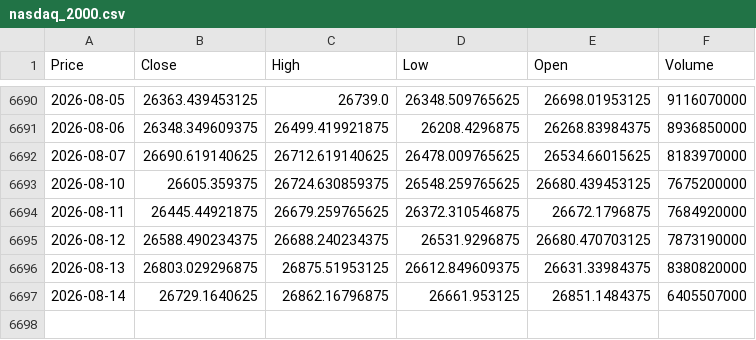
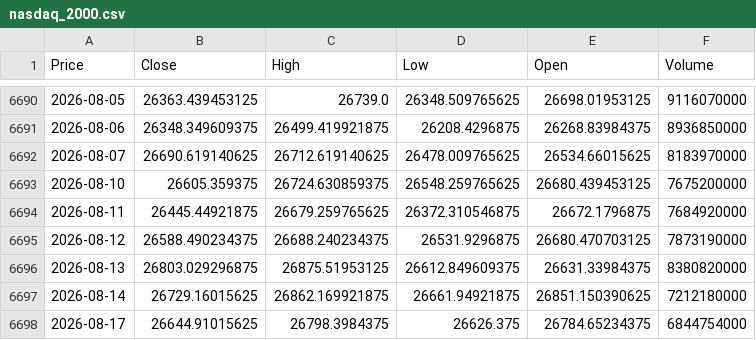
Before and after one commit to newyorkwoo/buyStock, a CSV file: public/data/raw/nasdaq_2000.csv, drawn as a sheet; only a part is shown, gaps mark what is left out; the diff names each change by its address in the sheet, - before the commit and + after, or states it on an @@ line.

```diff
--- a/public/data/raw/nasdaq_2000.csv
+++ b/public/data/raw/nasdaq_2000.csv
-B6697 (Close): 26729.1640625
+B6697 (Close): 26729.16015625
-C6697 (High): 26862.16796875
+C6697 (High): 26862.169921875
-D6697 (Low): 26661.953125
+D6697 (Low): 26661.94921875
-E6697 (Open): 26851.1484375
+E6697 (Open): 26851.150390625
-F6697 (Volume): 6405507000
+F6697 (Volume): 7212180000
+row 6698: 2026-08-17 | 26644.91015625 | 26798.3984375 | 26626.375 | 26784.65234375 | 6844754000
```
Also changed, not shown: public/data/raw/vix_2000.csv.
